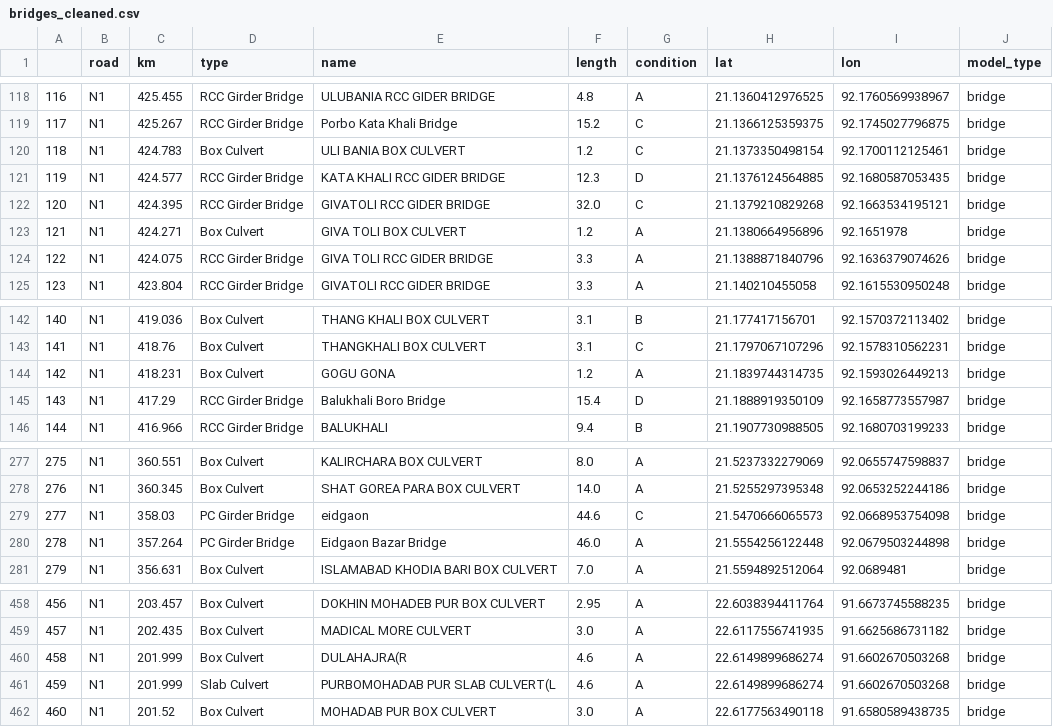
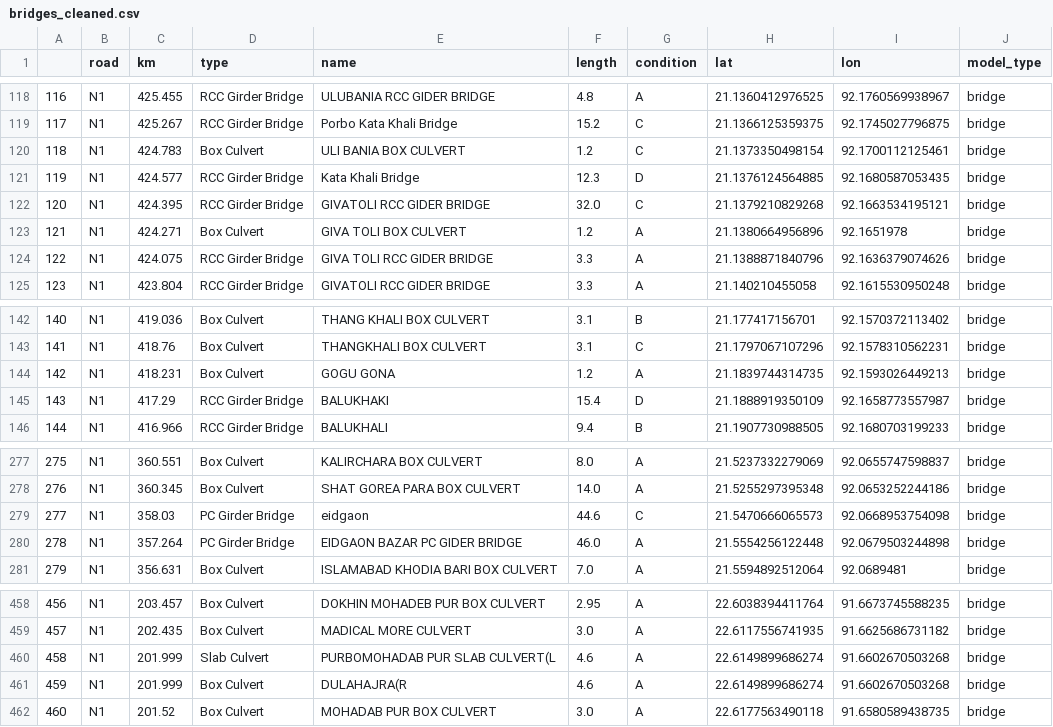
Before and after one commit to mlmoleman/EPA133a-Lab, a CSV file: EPA133a-G07-A2/data/bridges_cleaned.csv, drawn as a sheet; only a part is shown, gaps mark what is left out; the diff covers the shown part only; the diff names each change by its address in the sheet, - before the commit and + after, or states it on an @@ line.

```diff
--- a/EPA133a-G07-A2/data/bridges_cleaned.csv
+++ b/EPA133a-G07-A2/data/bridges_cleaned.csv
-E121 (name): KATA KHALI RCC GIDER BRIDGE
+E121 (name): Kata Khali Bridge
-E145 (name): Balukhali Boro Bridge
+E145 (name): BALUKHAKI
-E280 (name): Eidgaon Bazar Bridge
+E280 (name): EIDGAON BAZAR PC GIDER BRIDGE
@@ column A renumbered from row 403 down @@
@@ row 461 moved to row 460: 458 @@
```
Also changed, not shown: 4 added rows, 6 removed rows, 2 moved rows and 20 edited cells elsewhere in this file, 1 other file.
